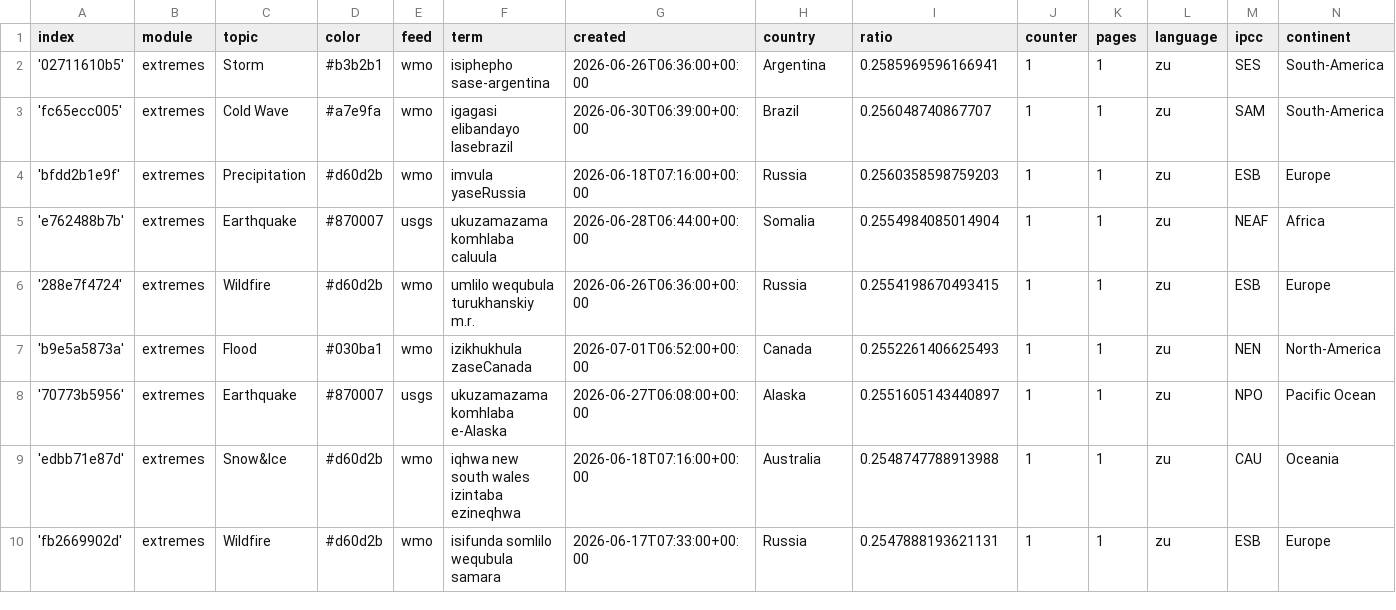
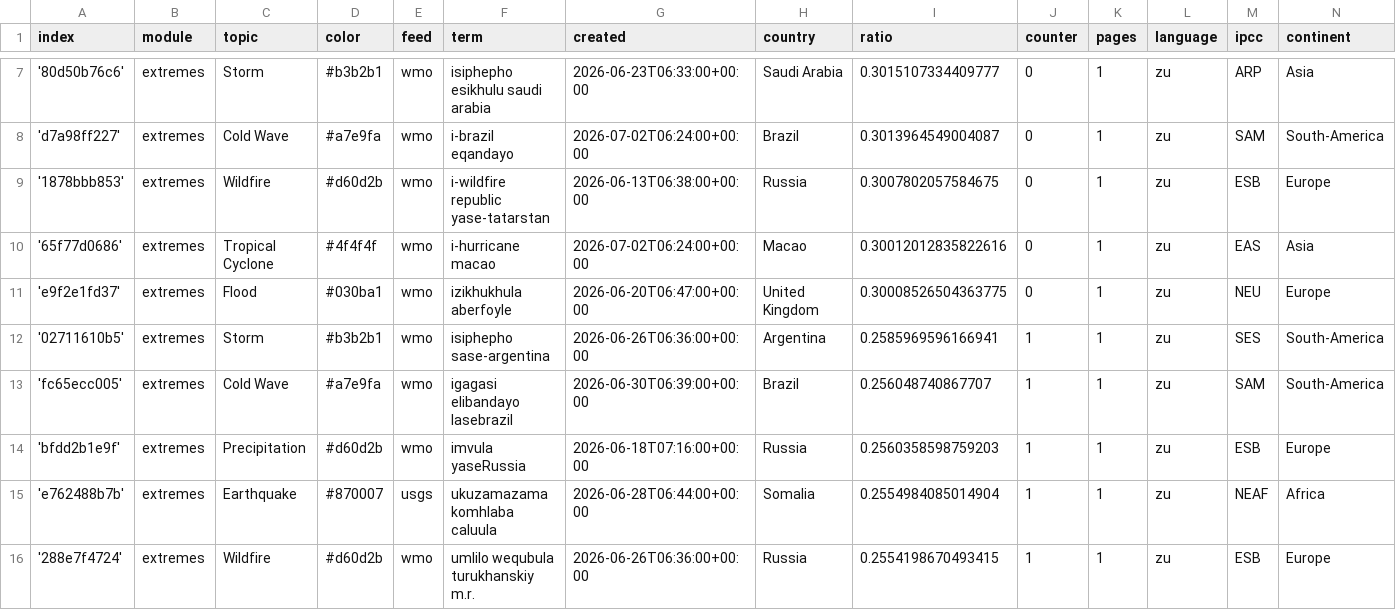
Before and after one commit to friedhumb-news/zuluExtremes, a CSV file: terms.csv, drawn as a sheet; only a part is shown, gaps mark what is left out; the shorter side is filled out with more unchanged rows; the diff covers the shown part only; the diff names each change by its address in the sheet, - before the commit and + after, or states it on an @@ line.

Commit message:
Commit from GitHub Actions (import:0.0)

```diff
--- a/terms.csv
+++ b/terms.csv
+row 7: '80d50b76c6' | extremes | Storm | #b3b2b1 | wmo | isiphepho esikhulu saudi arabia | 2026-06-23T06:33:00+00:00 | Saudi Arabia | 0.3015107334409777 | 0 | 1 | zu | ARP | Asia
+row 8: 'd7a98ff227' | extremes | Cold Wave | #a7e9fa | wmo | i-brazil eqandayo | 2026-07-02T06:24:00+00:00 | Brazil | 0.3013964549004087 | 0 | 1 | zu | SAM | South-America
+row 9: '1878bbb853' | extremes | Wildfire | #d60d2b | wmo | i-wildfire republic yase-tatarstan | 2026-06-13T06:38:00+00:00 | Russia | 0.3007802057584675 | 0 | 1 | zu | ESB | Europe
+row 10: '65f77d0686' | extremes | Tropical Cyclone | #4f4f4f | wmo | i-hurricane macao | 2026-07-02T06:24:00+00:00 | Macao | 0.30012012835822616 | 0 | 1 | zu | EAS | Asia
+row 11: 'e9f2e1fd37' | extremes | Flood | #030ba1 | wmo | izikhukhula aberfoyle | 2026-06-20T06:47:00+00:00 | United Kingdom | 0.30008526504363775 | 0 | 1 | zu | NEU | Europe
```
Also changed, not shown: 5 added rows and 8 edited cells elsewhere in this file.
